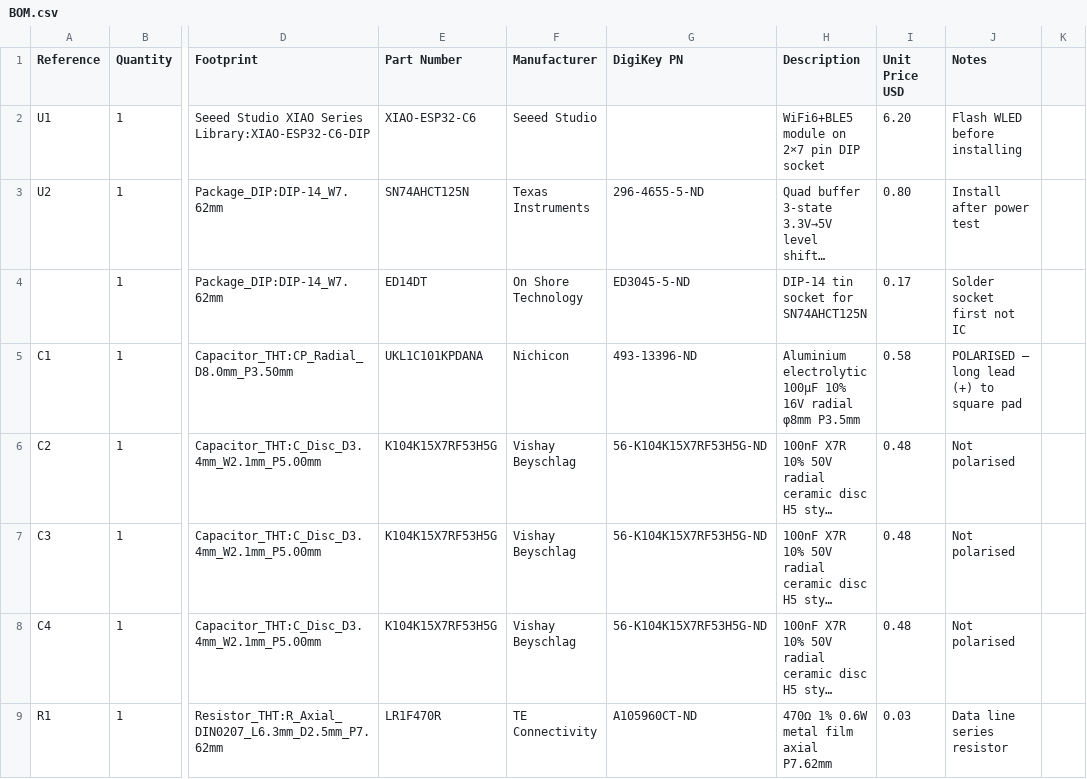
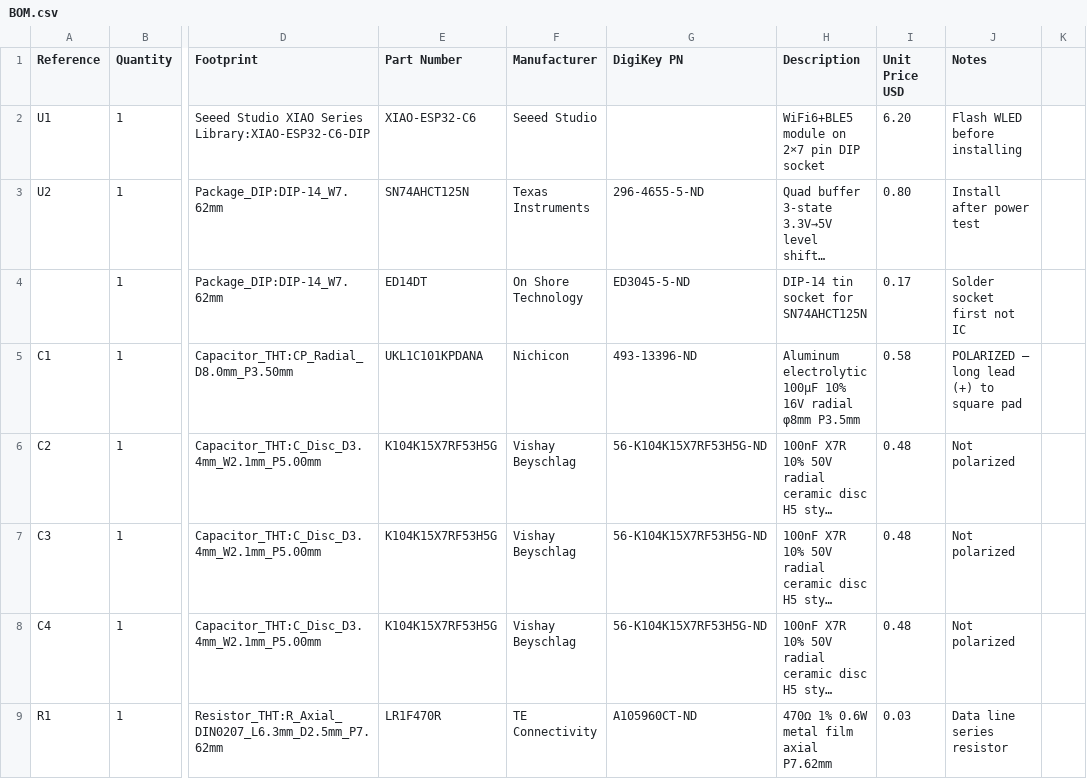
Before and after one commit to SimplicityGuy/vinyl-record-shelf-led-controller, a CSV file: docs/BOM.csv, drawn as a sheet; only a part is shown, gaps mark what is left out; long unchanged cells end in …; the diff covers the shown part only; the diff names each change by its address in the sheet, - before the commit and + after, or states it on an @@ line.

```diff
--- a/docs/BOM.csv
+++ b/docs/BOM.csv
-H5 (Description): Aluminium electrolytic 100µF…
+H5 (Description): Aluminum electrolytic 100µF…
-J5 (Notes): POLARISED — long lead (+) to square pad
+J5 (Notes): POLARIZED — long lead (+) to square pad
-J6:J8 (Notes): Not polarised
+J6:J8 (Notes): Not polarized
```
Also changed, not shown: 10 edited cells elsewhere in this file, 2 other files.
